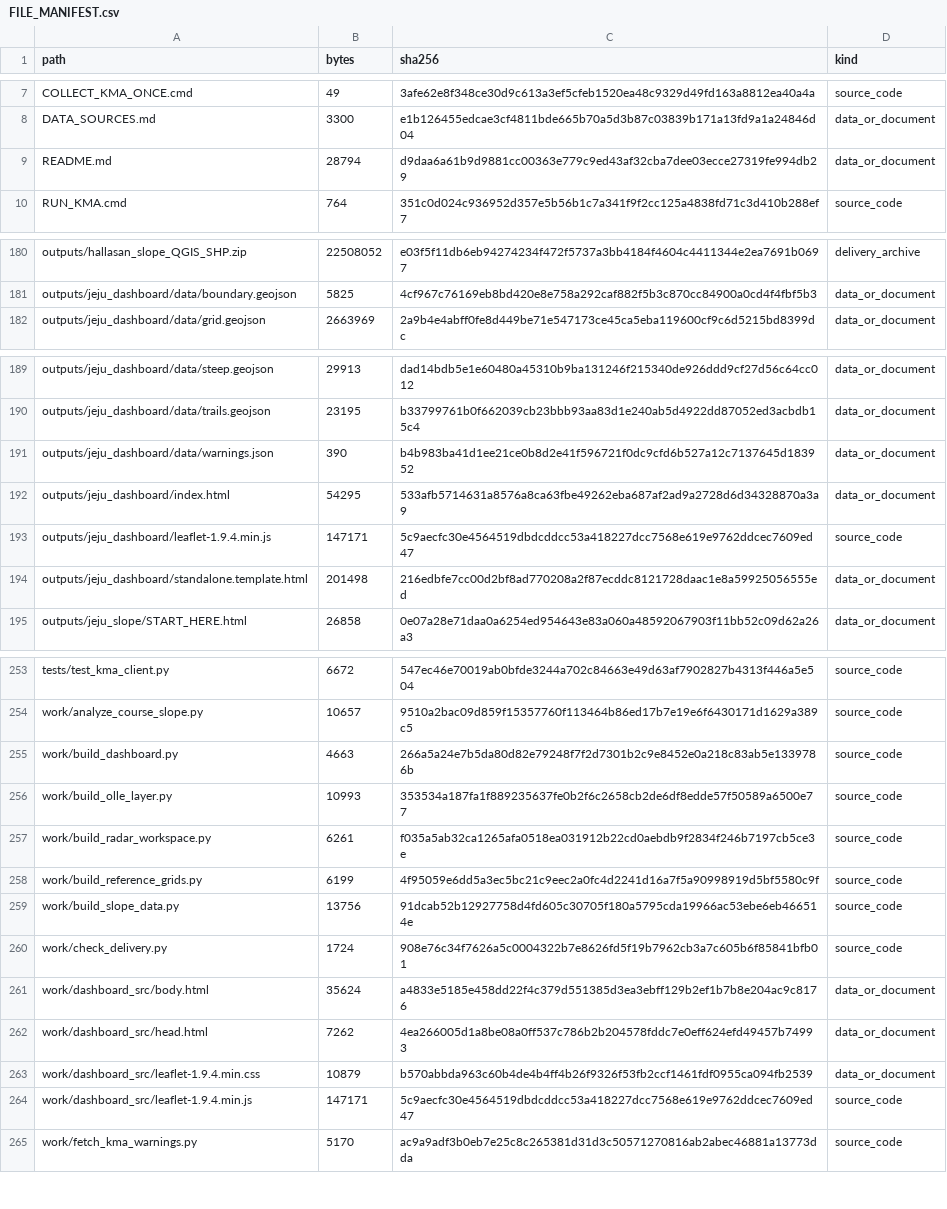
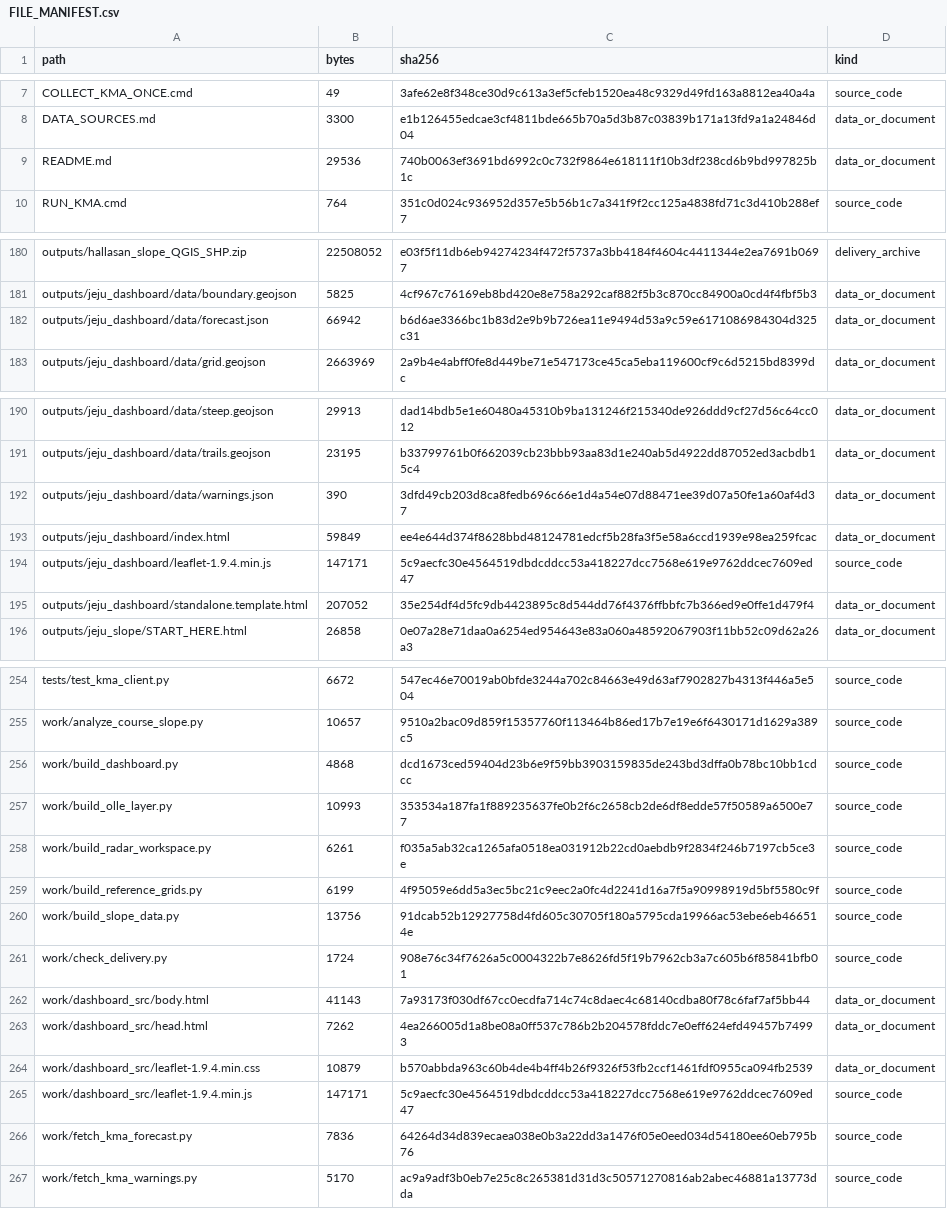
Before and after one commit to Mountain-Challenge-Project/Halla-GeoData, a CSV file: FILE_MANIFEST.csv, drawn as a sheet; only a part is shown, gaps mark what is left out.

```diff
--- a/FILE_MANIFEST.csv
+++ b/FILE_MANIFEST.csv
@@ -8,3 +8,3 @@ COLLECT_KMA_ONCE.cmd,49,3afe62e8f348ce30d9c613a3ef5cfeb1520ea48c9329d49fd163a881
 DATA_SOURCES.md,3300,e1b126455edcae3cf4811bde665b70a5d3b87c03839b171a13fd9a1a24846d04,data_or_document
-README.md,28794,d9daa6a61b9d9881cc00363e779c9ed43af32cba7dee03ecce27319fe994db29,data_or_document
+README.md,29536,740b0063ef3691bd6992c0c732f9864e618111f10b3df238cd6b9bd997825b1c,data_or_document
 RUN_KMA.cmd,764,351c0d024c936952d357e5b56b1c7a341f9f2cc125a4838fd71c3d410b288ef7,source_code
@@ -181,2 +181,3 @@ outputs/hallasan_slope_QGIS_SHP.zip,22508052,e03f5f11db6eb94274234f472f5737a3bb4
 outputs/jeju_dashboard/data/boundary.geojson,5825,4cf967c76169eb8bd420e8e758a292caf882f5b3c870cc84900a0cd4f4fbf5b3,data_or_document
+outputs/jeju_dashboard/data/forecast.json,66942,b6d6ae3366bc1b83d2e9b9b726ea11e9494d53a9c59e6171086984304d325c31,data_or_document
 outputs/jeju_dashboard/data/grid.geojson,2663969,2a9b4e4abff0fe8d449be71e547173ce45ca5eba119600cf9c6d5215bd8399dc,data_or_document
@@ -190,6 +191,6 @@ outputs/jeju_dashboard/data/steep.geojson,29913,dad14bdb5e1e60480a45310b9ba13124
 outputs/jeju_dashboard/data/trails.geojson,23195,b33799761b0f662039cb23bbb93aa83d1e240ab5d4922dd87052ed3acbdb15c4,data_or_document
-outputs/jeju_dashboard/data/warnings.json,390,b4b983ba41d1ee21ce0b8d2e41f596721f0dc9cfd6b527a12c7137645d183952,data_or_document
-outputs/jeju_dashboard/index.html,54295,533afb5714631a8576a8ca63fbe49262eba687af2ad9a2728d6d34328870a3a9,data_or_document
+outputs/jeju_dashboard/data/warnings.json,390,3dfd49cb203d8ca8fedb696c66e1d4a54e07d88471ee39d07a50fe1a60af4d37,data_or_document
+outputs/jeju_dashboard/index.html,59849,ee4e644d374f8628bbd48124781edcf5b28fa3f5e58a6ccd1939e98ea259fcac,data_or_document
 outputs/jeju_dashboard/leaflet-1.9.4.min.js,147171,5c9aecfc30e4564519dbdcddcc53a418227dcc7568e619e9762ddcec7609ed47,source_code
-outputs/jeju_dashboard/standalone.template.html,201498,216edbfe7cc00d2bf8ad770208a2f87ecddc8121728daac1e8a59925056555ed,data_or_document
+outputs/jeju_dashboard/standalone.template.html,207052,35e254df4d5fc9db4423895c8d544dd76f4376ffbbfc7b366ed9e0ffe1d479f4,data_or_document
 outputs/jeju_slope/START_HERE.html,26858,0e07a28e71daa0a6254ed954643e83a060a48592067903f11bb52c09d62a26a3,data_or_document
@@ -254,3 +255,3 @@ tests/test_kma_client.py,6672,547ec46e70019ab0bfde3244a702c84663e49d63af7902827b
 work/analyze_course_slope.py,10657,9510a2bac09d859f15357760f113464b86ed17b7e19e6f6430171d1629a389c5,source_code
-work/build_dashboard.py,4663,266a5a24e7b5da80d82e79248f7f2d7301b2c9e8452e0a218c83ab5e1339786b,source_code
+work/build_dashboard.py,4868,dcd1673ced59404d23b6e9f59bb3903159835de243bd3dffa0b78bc10bb1cdcc,source_code
 work/build_olle_layer.py,10993,353534a187fa1f889235637fe0b2f6c2658cb2de6df8edde57f50589a6500e77,source_code
@@ -260,3 +261,3 @@ work/build_slope_data.py,13756,91dcab52b12927758d4fd605c30705f180a5795cda19966ac
 work/check_delivery.py,1724,908e76c34f7626a5c0004322b7e8626fd5f19b7962cb3a7c605b6f85841bfb01,source_code
-work/dashboard_src/body.html,35624,a4833e5185e458dd22f4c379d551385d3ea3ebff129b2ef1b7b8e204ac9c8176,data_or_document
+work/dashboard_src/body.html,41143,7a93173f030df67cc0ecdfa714c74c8daec4c68140cdba80f78c6faf7af5bb44,data_or_document
 work/dashboard_src/head.html,7262,4ea266005d1a8be08a0ff537c786b2b204578fddc7e0eff624efd49457b74993,data_or_document
@@ -264,2 +265,3 @@ work/dashboard_src/leaflet-1.9.4.min.css,10879,b570abbda963c60b4de4b4ff4b26f9326
 work/dashboard_src/leaflet-1.9.4.min.js,147171,5c9aecfc30e4564519dbdcddcc53a418227dcc7568e619e9762ddcec7609ed47,source_code
+work/fetch_kma_forecast.py,7836,64264d34d839ecaea038e0b3a22dd3a1476f05e0eed034d54180ee60eb795b76,source_code
 work/fetch_kma_warnings.py,5170,ac9a9adf3b0eb7e25c8c265381d31d3c50571270816ab2abec46881a13773dda,source_code
```
Also changed, not shown: 8 other files.
